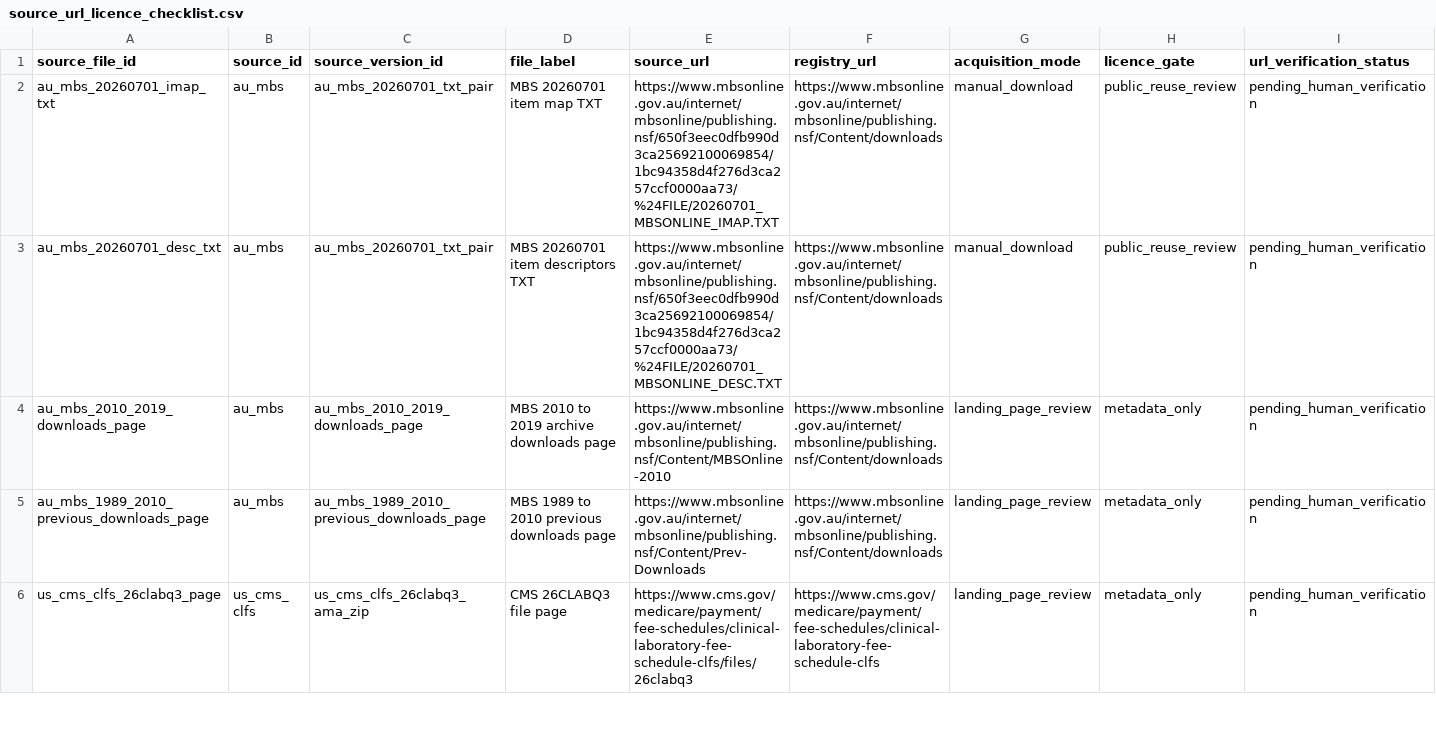
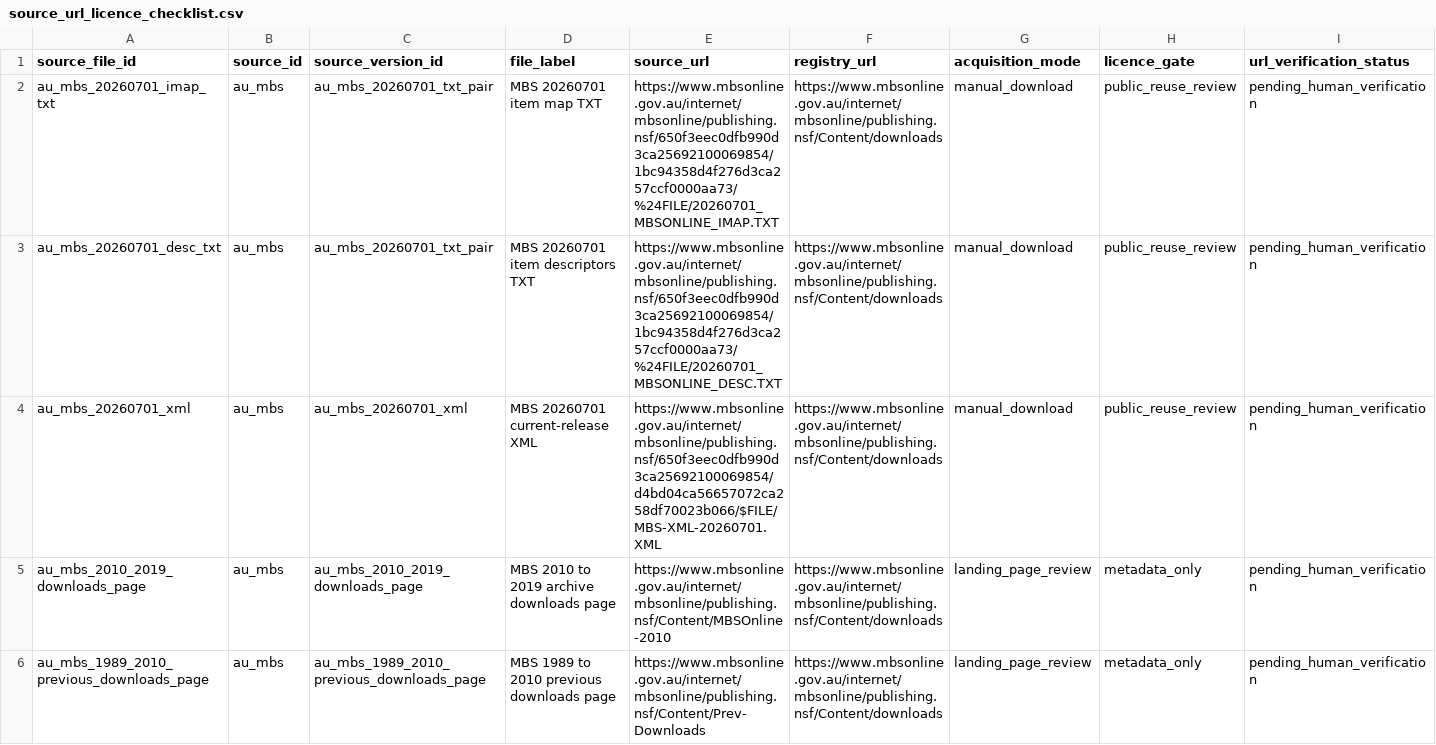
Before and after one commit to edithatogo/reimbursement-atlas, a CSV file: data/derived/source_url_licence_checklist/source_url_licence_checklist.csv, drawn as a sheet; only a part is shown; the shorter side is filled out with more unchanged rows; rows hold the shown columns only; the diff covers the shown part only; the diff names each change by its address in the sheet, - before the commit and + after, or states it on an @@ line.

```diff
--- a/data/derived/source_url_licence_checklist/source_url_licence_checklist.csv
+++ b/data/derived/source_url_licence_checklist/source_url_licence_checklist.csv
+row 4: au_mbs_20260701_xml | au_mbs | au_mbs_20260701_xml | MBS 20260701 current-release XML | https://www.mbsonline.gov.au/internet/mbsonline/publishing.nsf/650f3eec0dfb990d3ca25692100069854/d4bd04ca56657072ca258df70023b066/$FILE/MBS-XML-20260701.XML | https://www.mbsonline.gov.au/internet/mbsonline/publishing.nsf/Content/downloads | manual_download | public_reuse_review | pending_human_verification
```
Also changed, not shown: 1 added row elsewhere in this file, apps/dashboard/public/data/github_project_items.csv, apps/dashboard/public/data/release_gates.csv, 48 other files.
